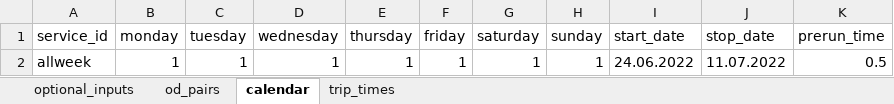
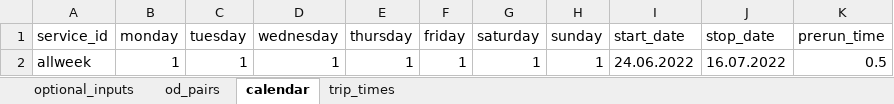
Before and after one commit to Edward-kwabena-Twumasi/Treck_Traffic, an Excel workbook: input_data.xlsx, sheet calendar, drawn as a sheet; values as stored, in another font and other column widths than the file's, no borders; the diff names each change by its address in the sheet, - before the commit and + after, or states it on an @@ line.

```diff
--- a/input_data.xlsx (sheet calendar)
+++ b/input_data.xlsx (sheet calendar)
-J2 (stop_date): 11.07.2022
+J2 (stop_date): 16.07.2022
```
Also changed, not shown: output/input_data.xlsx, 5 other files.
